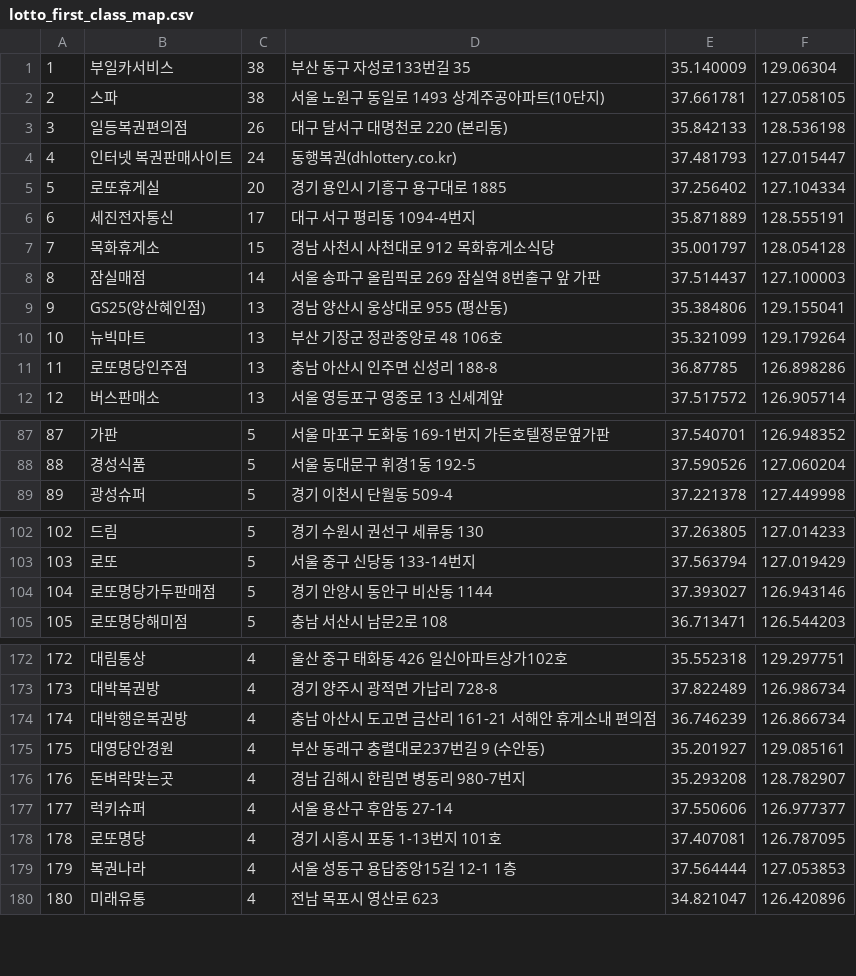
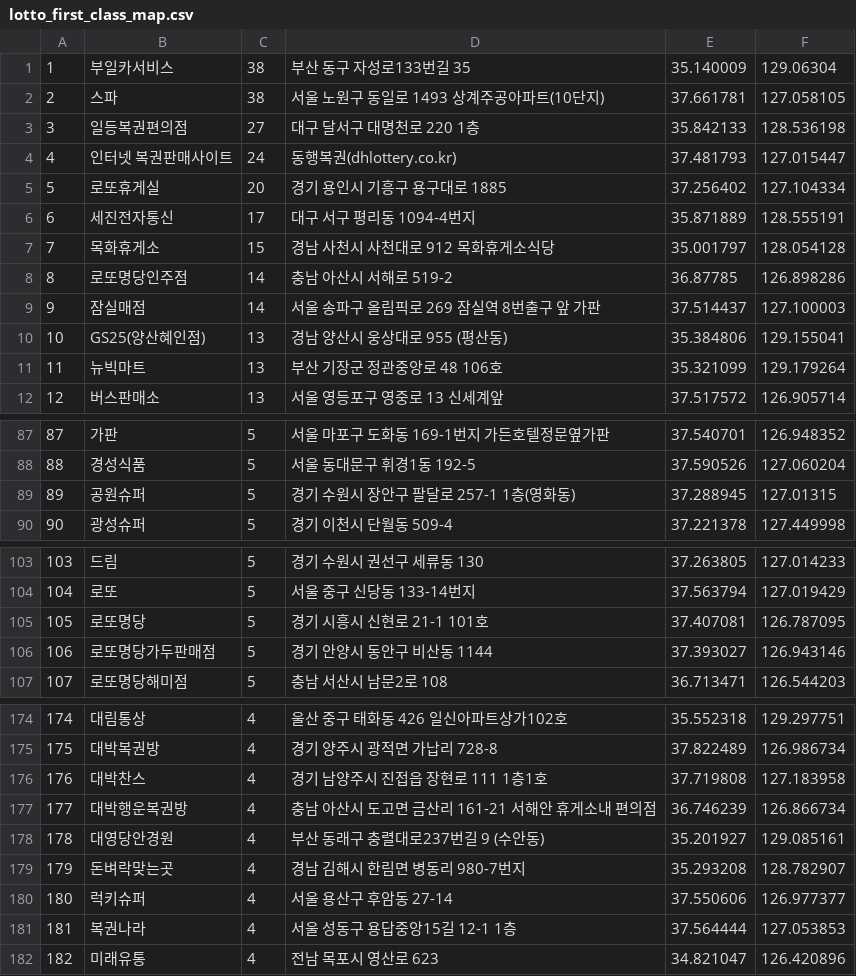
Before and after one commit to geojun01/lottodata, a CSV file: lotto_first_class_map.csv, drawn as a sheet; only a part is shown, gaps mark what is left out; removed rows and columns are numbered as before the commit, all else as after; the diff covers the shown part only; the diff names each change by its address in the sheet, - before the commit and + after, or states it on an @@ line.

Commit message:
Add files via upload

```diff
--- a/lotto_first_class_map.csv
+++ b/lotto_first_class_map.csv
-C3: 26
+C3: 27
-D3: 대구 달서구 대명천로 220 (본리동)
+D3: 대구 달서구 대명천로 220 1층
+row 8: 8 | 로또명당인주점 | 14 | 충남 아산시 서해로 519-2 | 36.87785 | 126.898286
@@ column A renumbered from row 9 down @@
-row 11: 11 | 로또명당인주점 | 13 | 충남 아산시 인주면 신성리 188-8 | 36.87785 | 126.898286
+row 89: 89 | 공원슈퍼 | 5 | 경기 수원시 장안구 팔달로 257-1 1층(영화동) | 37.288945 | 127.01315
+row 105: 105 | 로또명당 | 5 | 경기 시흥시 신현로 21-1 101호 | 37.407081 | 126.787095
+row 176: 176 | 대박찬스 | 4 | 경기 남양주시 진접읍 장현로 111 1층1호 | 37.719808 | 127.183958
-row 178: 178 | 로또명당 | 4 | 경기 시흥시 포동 1-13번지 101호 | 37.407081 | 126.787095
```
Also changed, not shown: 5 added rows and 5 removed rows elsewhere in this file.
